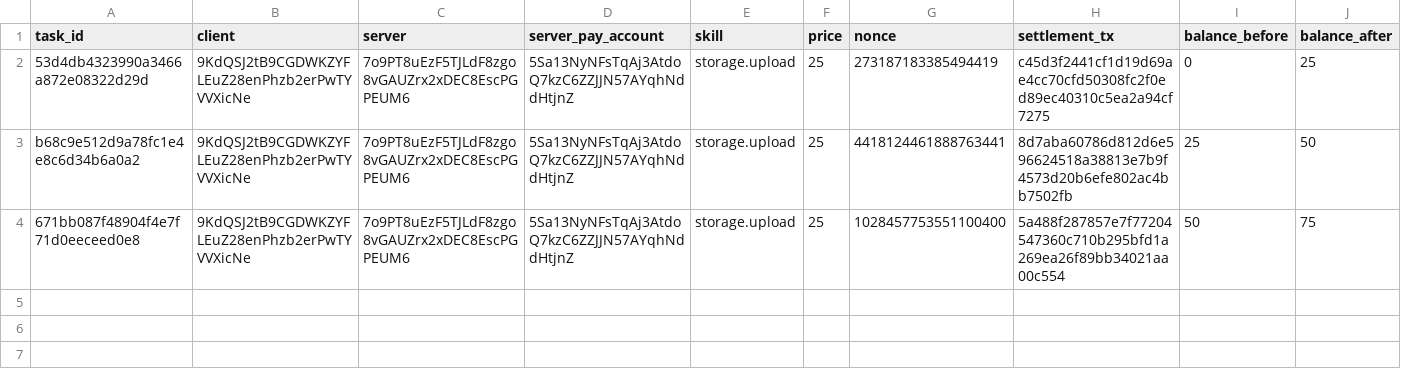
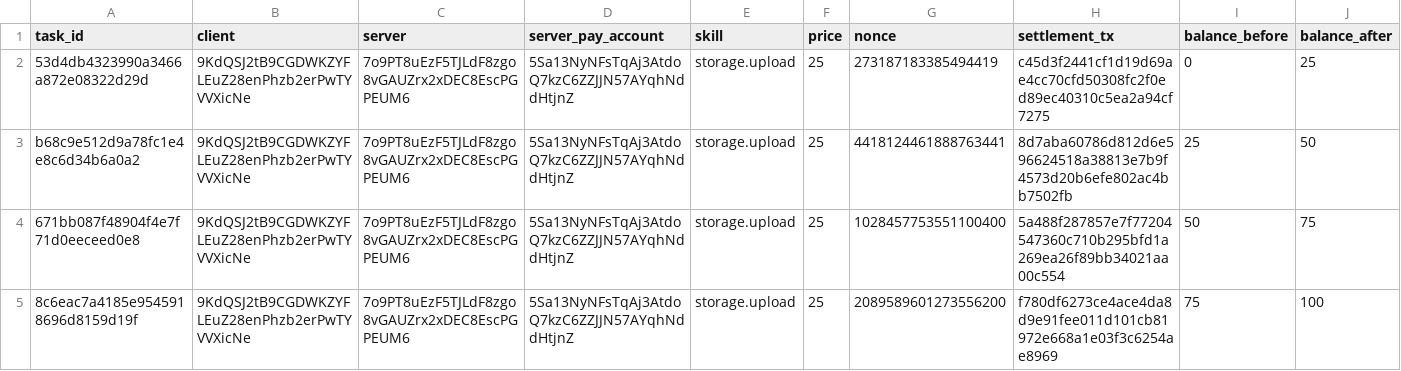
Before and after one commit to edenbd1/lp-0008-autonomous-agent-module, a TSV file: artifacts/a2a-task.tsv, drawn as a sheet; the diff names each change by its address in the sheet, - before the commit and + after, or states it on an @@ line.

Commit message:
Second settlement: f780df62…, block 8686, and the period total the chain kept
Both settlements ran with no special handling between them:

  5a488f28…  block 8677  recipient 50 → 75
  f780df62…  block 8686  recipient 75 → 100

Read back with getAccount before and after each, not from the script's own
output — a2a-task.sh refuses to write its manifest unless the recipient's
balance moved by exactly the price.

The policy account BLHNchq8… is the part that could not have been shown before
this release. It was anchored with empty data at block 8652, held
`period 8000, spent 25` after the first settlement and `period 8000, spent 50`
after the second. That total is the per-period limit doing its job on chain:
written by the program that owns the account, unreachable by the agent, and at
1000 it stops the agent until block 9000.

```diff
--- a/artifacts/a2a-task.tsv
+++ b/artifacts/a2a-task.tsv
+row 5: 8c6eac7a4185e9545918696d8159d19f | 9KdQSJ2tB9CGDWKZYFLEuZ28enPhzb2erPwTYVVXicNe | 7o9PT8uEzF5TJLdF8zgo8vGAUZrx2xDEC8EscPGPEUM6 | 5Sa13NyNFsTqAj3AtdoQ7kzC6ZZJJN57AYqhNddHtjnZ | storage.upload | 25 | 2089589601273556200 | f780df6273ce4ace4da8d9e91fee011d101cb81972e668a1e03f3c6254ae8969 | 75 | 100
```
Also changed, not shown: 1 other file.
